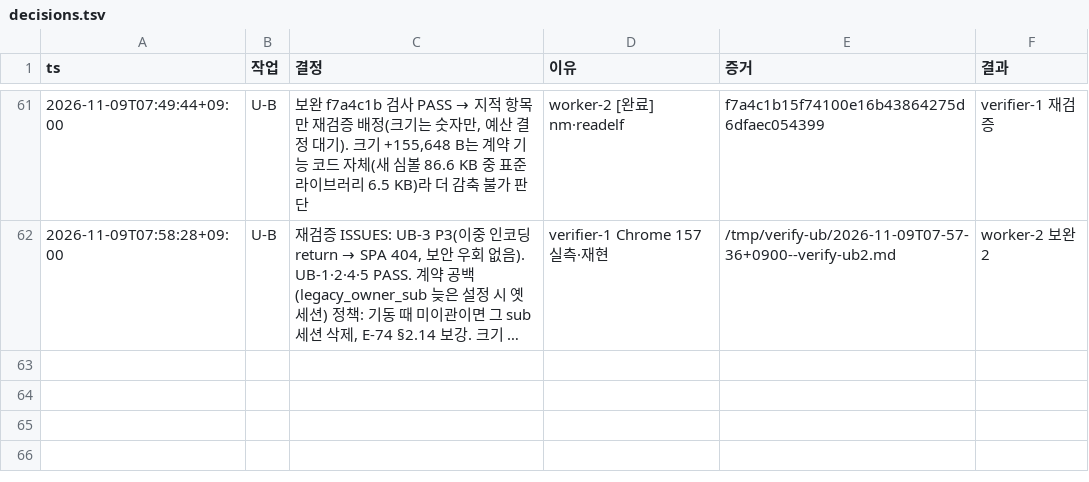
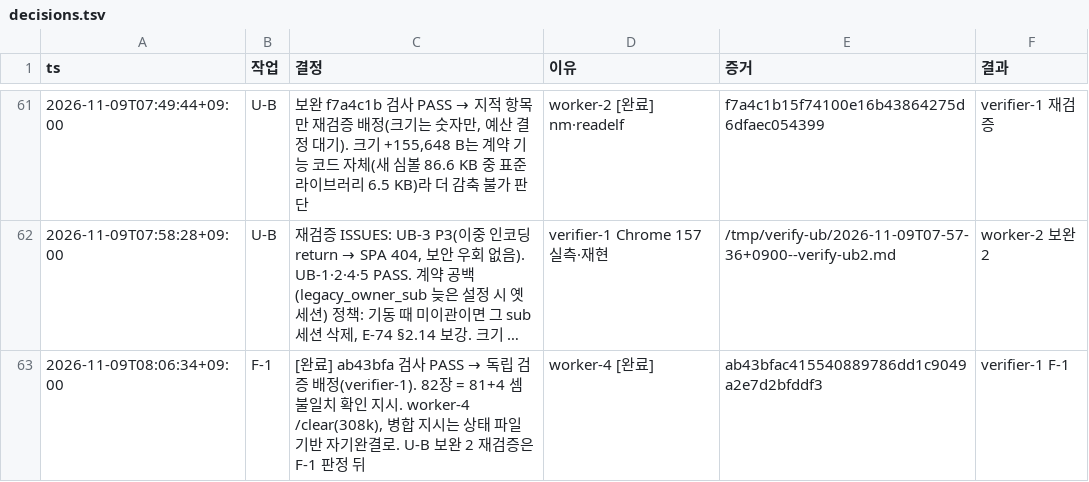
Before and after one commit to taison-hwang/oh-my-manhwabbang, a TSV file: docs/status/decisions.tsv, drawn as a sheet; only a part is shown, gaps mark what is left out; long unchanged cells end in …; the diff names each change by its address in the sheet, - before the commit and + after, or states it on an @@ line.

```diff
--- a/docs/status/decisions.tsv
+++ b/docs/status/decisions.tsv
+row 63: 2026-11-09T08:06:34+09:00 | F-1 | [완료] ab43bfa 검사 PASS → 독립 검증 배정(verifier-1). 82장 = 81+4 셈 불일치 확인 지시. worker-4 /clear(308k), 병합 지시는 상태 파일 기반 자기완결로. U-B 보완 2 재검증은 F-1 판정 뒤 | worker-4 [완료] | ab43bfac415540889786dd1c9049a2e7d2bfddf3 | verifier-1 F-1
```
